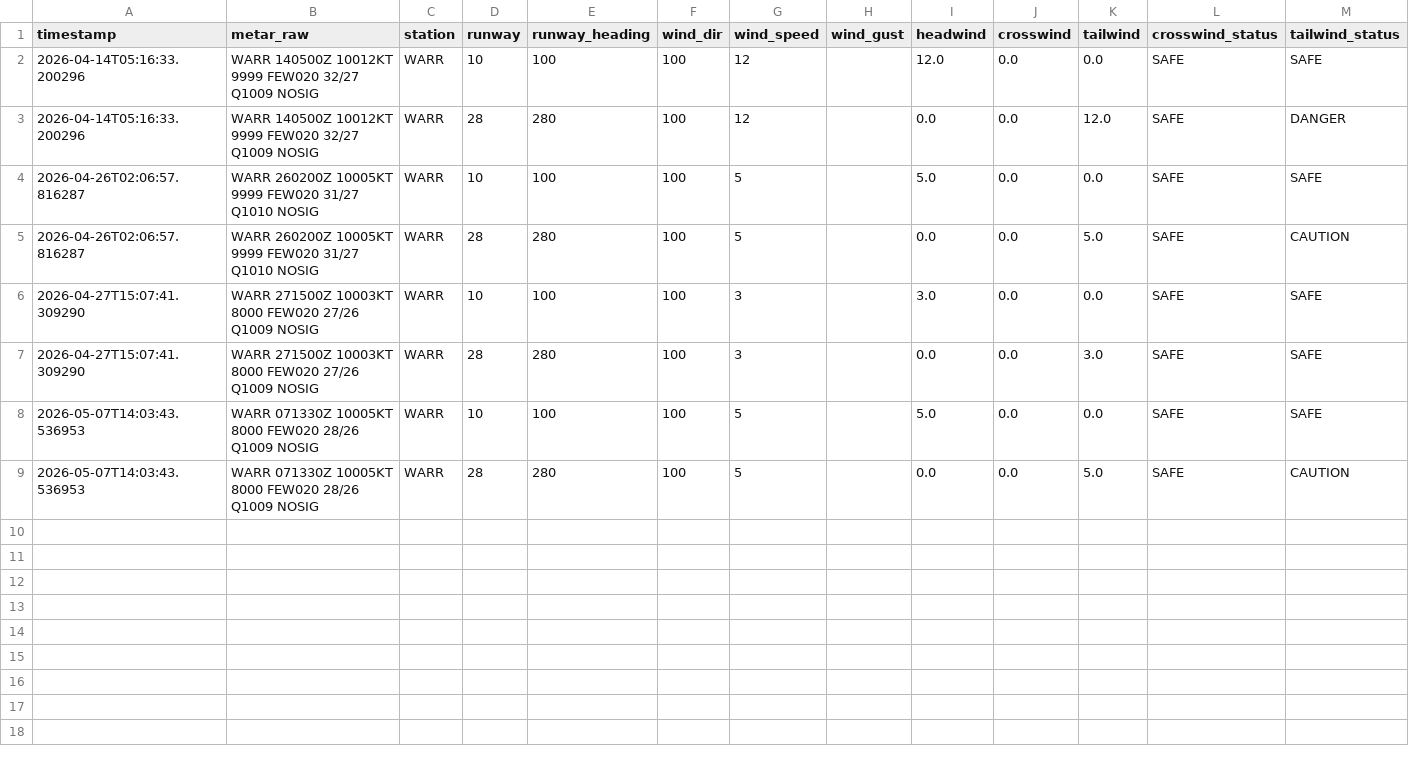
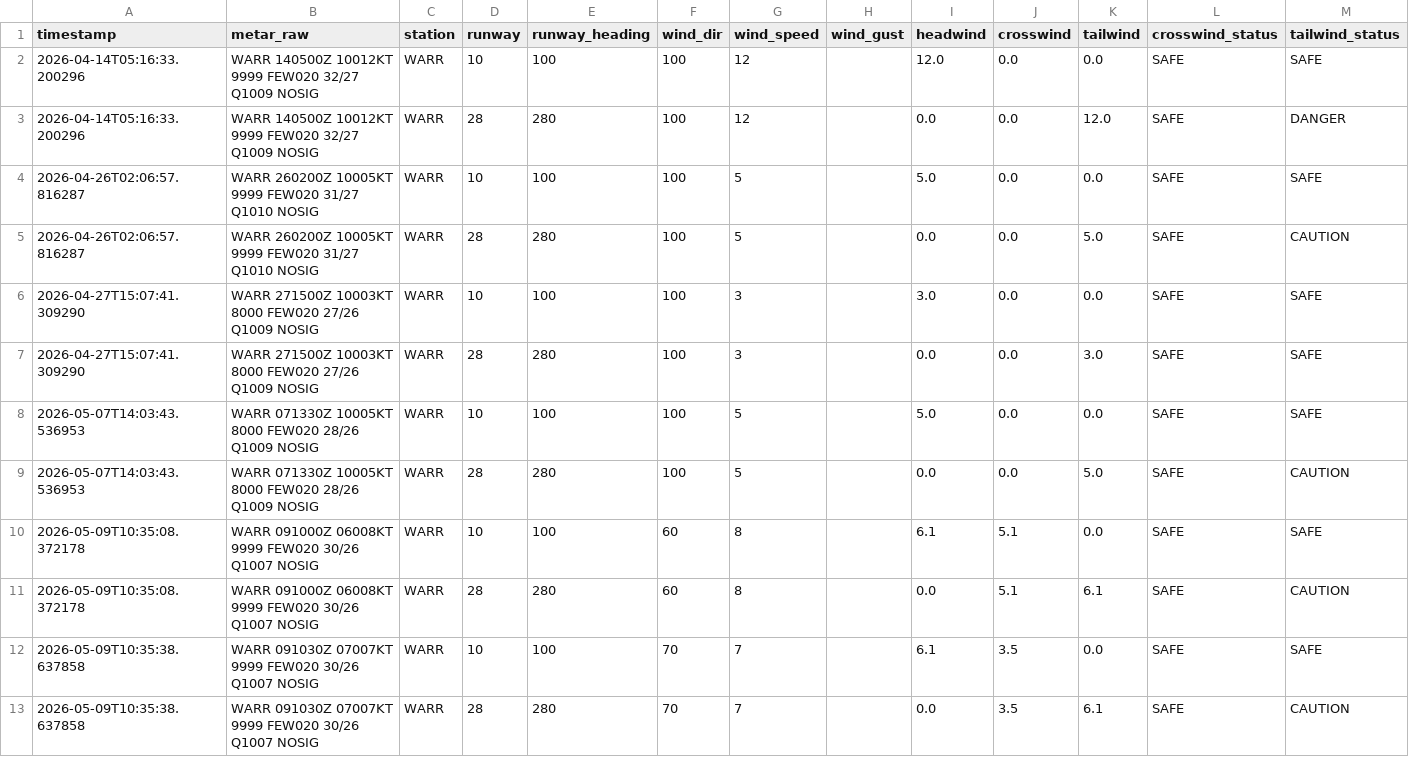
Before and after one commit to Alvinmff/metar-auto-dashboard-v2, a CSV file: wind_calculations.csv, drawn as a sheet; the diff names each change by its address in the sheet, - before the commit and + after, or states it on an @@ line.

Commit message:
feat: implement Flask backend for METAR data processing and update historical records

```diff
--- a/wind_calculations.csv
+++ b/wind_calculations.csv
+row 10: 2026-05-09T10:35:08.372178 | WARR 091000Z 06008KT 9999 FEW020 30/26 Q1007 NOSIG | WARR | 10 | 100 | 60 | 8 |  | 6.1 | 5.1 | 0.0 | SAFE | SAFE
+row 11: 2026-05-09T10:35:08.372178 | WARR 091000Z 06008KT 9999 FEW020 30/26 Q1007 NOSIG | WARR | 28 | 280 | 60 | 8 |  | 0.0 | 5.1 | 6.1 | SAFE | CAUTION
+row 12: 2026-05-09T10:35:38.637858 | WARR 091030Z 07007KT 9999 FEW020 30/26 Q1007 NOSIG | WARR | 10 | 100 | 70 | 7 |  | 6.1 | 3.5 | 0.0 | SAFE | SAFE
+row 13: 2026-05-09T10:35:38.637858 | WARR 091030Z 07007KT 9999 FEW020 30/26 Q1007 NOSIG | WARR | 28 | 280 | 70 | 7 |  | 0.0 | 3.5 | 6.1 | SAFE | CAUTION
```
Also changed, not shown: 2 other files.
